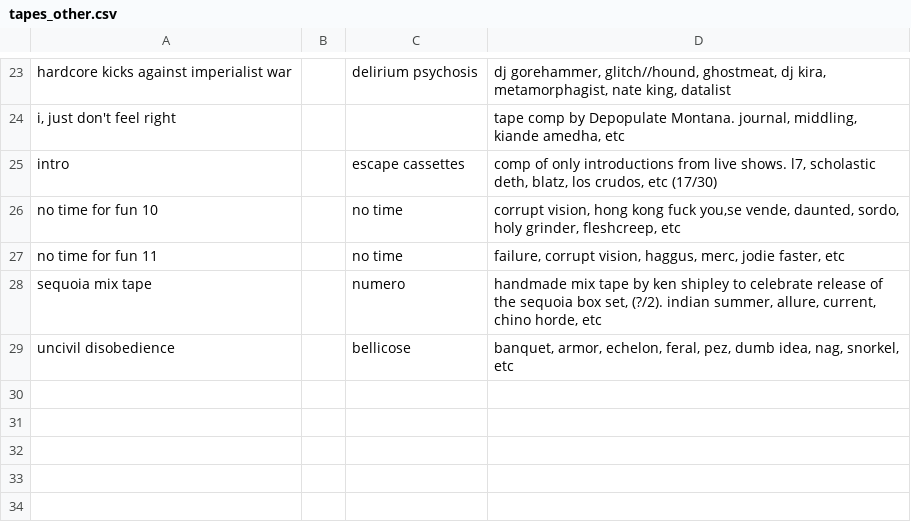
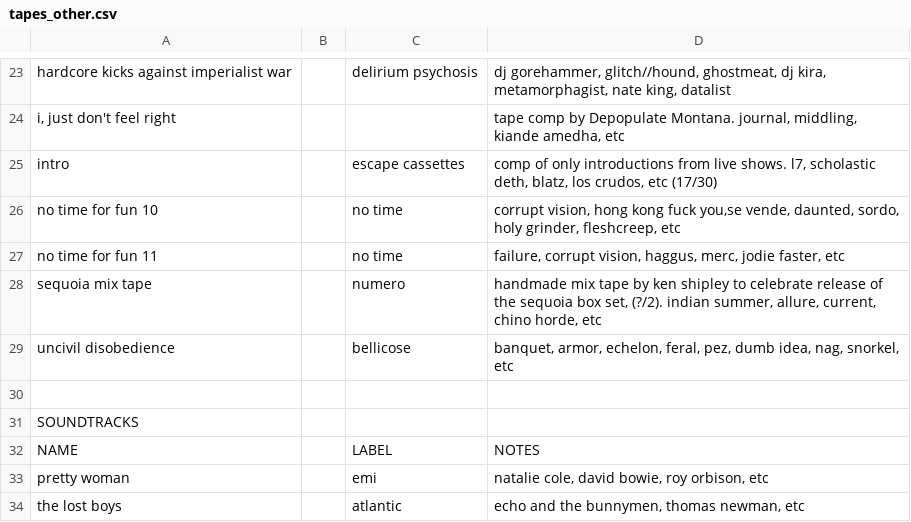
Before and after one commit to okjjj/tradelist, a CSV file: tapes_other.csv, drawn as a sheet; only a part is shown, gaps mark what is left out.

```diff
--- a/tapes_other.csv
+++ b/tapes_other.csv
@@ -29 +29,6 @@ sequoia mix tape,"",numero,"handmade mix tape by ken shipley to celebrate releas
 uncivil disobedience,"",bellicose,"banquet, armor, echelon, feral, pez, dumb idea, nag, snorkel, etc"
+"","","",""
+SOUNDTRACKS,"","",""
+NAME,"",LABEL,NOTES
+pretty woman,"",emi,"natalie cole, david bowie, roy orbison, etc"
+the lost boys,"",atlantic,"echo and the bunnymen, thomas newman, etc"
```
Also changed, not shown: 12.csv, tapes.csv.
